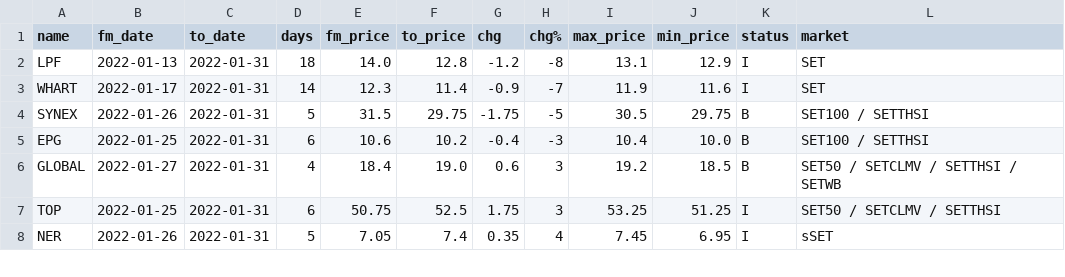
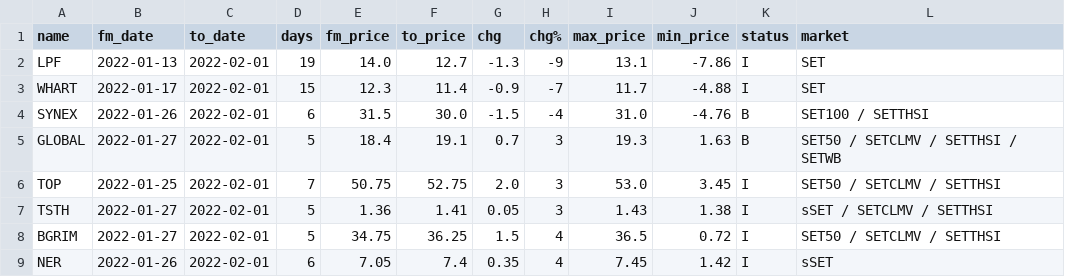
Before and after one commit to santimcs/A8, a CSV file: Data/hi-lo.csv, drawn as a sheet; only a part is shown; the diff covers the shown part only.

```diff
--- a/Data/hi-lo.csv
+++ b/Data/hi-lo.csv
@@ -1,8 +1,9 @@
 name,fm_date,to_date,days,fm_price,to_price,chg,chg%,max_price,min_price,status,market
-LPF,2022-01-13,2022-01-31,18,14.0,12.8,-1.2,-8,13.1,12.9,I,SET
-WHART,2022-01-17,2022-01-31,14,12.3,11.4,-0.9,-7,11.9,11.6,I,SET
-SYNEX,2022-01-26,2022-01-31,5,31.5,29.75,-1.75,-5,30.5,29.75,B,SET100 / SETTHSI
-EPG,2022-01-25,2022-01-31,6,10.6,10.2,-0.4,-3,10.4,10.0,B,SET100 / SETTHSI
-GLOBAL,2022-01-27,2022-01-31,4,18.4,19.0,0.6,3,19.2,18.5,B,SET50 / SETCLMV / SETTHSI / SETWB
-TOP,2022-01-25,2022-01-31,6,50.75,52.5,1.75,3,53.25,51.25,I,SET50 / SETCLMV / SETTHSI
-NER,2022-01-26,2022-01-31,5,7.05,7.4,0.35,4,7.45,6.95,I,sSET
+LPF,2022-01-13,2022-02-01,19,14.0,12.7,-1.3,-9,13.1,-7.86,I,SET
+WHART,2022-01-17,2022-02-01,15,12.3,11.4,-0.9,-7,11.7,-4.88,I,SET
+SYNEX,2022-01-26,2022-02-01,6,31.5,30.0,-1.5,-4,31.0,-4.76,B,SET100 / SETTHSI
+GLOBAL,2022-01-27,2022-02-01,5,18.4,19.1,0.7,3,19.3,1.63,B,SET50 / SETCLMV / SETTHSI / SETWB
+TOP,2022-01-25,2022-02-01,7,50.75,52.75,2.0,3,53.0,3.45,I,SET50 / SETCLMV / SETTHSI
+TSTH,2022-01-27,2022-02-01,5,1.36,1.41,0.05,3,1.43,1.38,I,sSET / SETCLMV / SETTHSI
+BGRIM,2022-01-27,2022-02-01,5,34.75,36.25,1.5,4,36.5,0.72,I,SET50 / SETCLMV / SETTHSI
+NER,2022-01-26,2022-02-01,6,7.05,7.4,0.35,4,7.45,1.42,I,sSET
```
Also changed, not shown: 1 added row, 3 removed rows and 14 edited cells elsewhere in this file, Data/buy-alert.csv, Data/consensus.csv, 33 other files.
